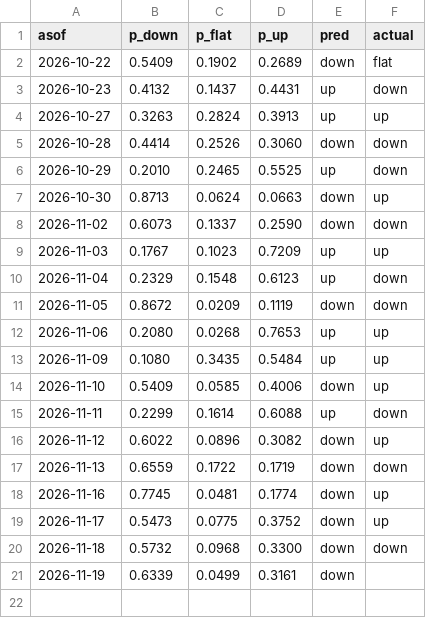
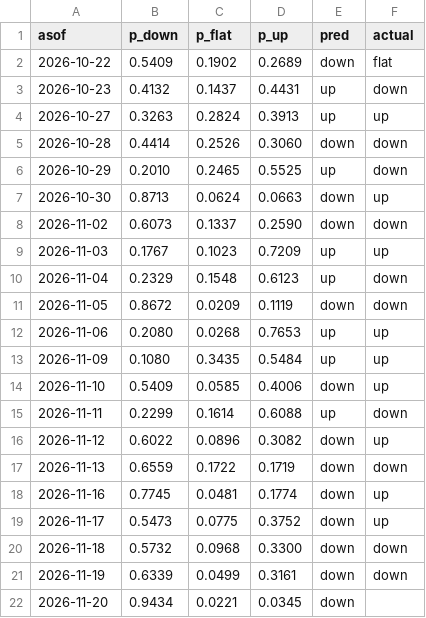
Before and after one commit to bluecaiyu-coder/mediatek-daily, a CSV file: data/predictions.csv, drawn as a sheet.

```diff
--- a/data/predictions.csv
+++ b/data/predictions.csv
@@ -20,2 +20,3 @@ asof,p_down,p_flat,p_up,pred,actual
 2026-11-18,0.5732,0.0968,0.3300,down,down
-2026-11-19,0.6339,0.0499,0.3161,down,
+2026-11-19,0.6339,0.0499,0.3161,down,down
+2026-11-20,0.9434,0.0221,0.0345,down,
```
Also changed, not shown: data/chip_extra.csv, data/inst_flow.csv, 5 other files.
